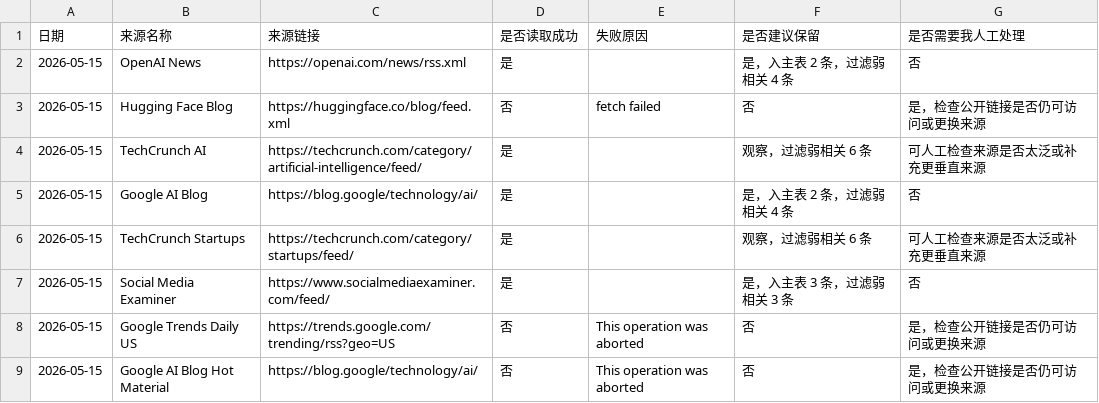
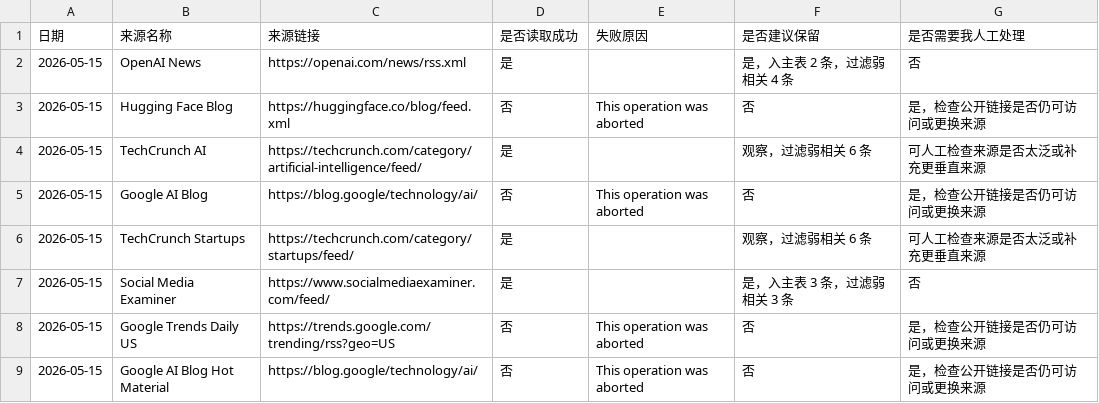
Before and after one commit to aitudou96-lang/ai-xianfeng-content-system, a CSV file: data/daily/source_health_2026-05-15.csv, drawn as a sheet.

```diff
--- a/data/daily/source_health_2026-05-15.csv
+++ b/data/daily/source_health_2026-05-15.csv
@@ -2,5 +2,5 @@
 "2026-05-15","OpenAI News","https://openai.com/news/rss.xml","是","","是，入主表 2 条，过滤弱相关 4 条","否"
-"2026-05-15","Hugging Face Blog","https://huggingface.co/blog/feed.xml","否","fetch failed","否","是，检查公开链接是否仍可访问或更换来源"
+"2026-05-15","Hugging Face Blog","https://huggingface.co/blog/feed.xml","否","This operation was aborted","否","是，检查公开链接是否仍可访问或更换来源"
 "2026-05-15","TechCrunch AI","https://techcrunch.com/category/artificial-intelligence/feed/","是","","观察，过滤弱相关 6 条","可人工检查来源是否太泛或补充更垂直来源"
-"2026-05-15","Google AI Blog","https://blog.google/technology/ai/","是","","是，入主表 2 条，过滤弱相关 4 条","否"
+"2026-05-15","Google AI Blog","https://blog.google/technology/ai/","否","This operation was aborted","否","是，检查公开链接是否仍可访问或更换来源"
 "2026-05-15","TechCrunch Startups","https://techcrunch.com/category/startups/feed/","是","","观察，过滤弱相关 6 条","可人工检查来源是否太泛或补充更垂直来源"
```
Also changed, not shown: data/daily/ai_news_2026-05-15.csv, 4 other files.
